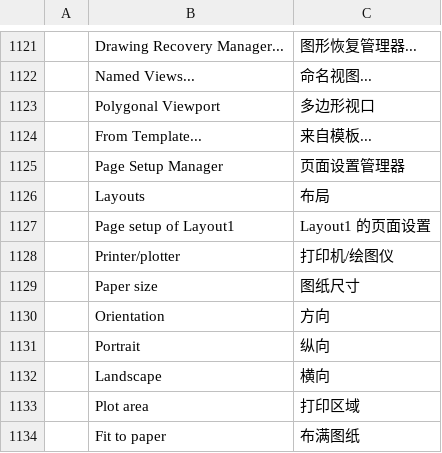
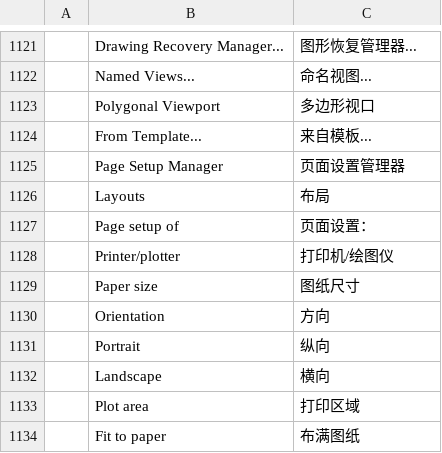
Before and after one commit to FredApps/cadcraft, a TSV file: crates/ui-egui/src/i18n/zh.tsv, drawn as a sheet; only a part is shown, gaps mark what is left out; removed rows and columns are numbered as before the commit, all else as after; the diff names each change by its address in the sheet, - before the commit and + after, or states it on an @@ line.

Commit message:
i18n:Add missing translations for the print dialog and page settings.

```diff
--- a/crates/ui-egui/src/i18n/zh.tsv
+++ b/crates/ui-egui/src/i18n/zh.tsv
-row 1127:  | Page setup of Layout1 | Layout1 的页面设置
+row 1127:  | Page setup of | 页面设置：
```
